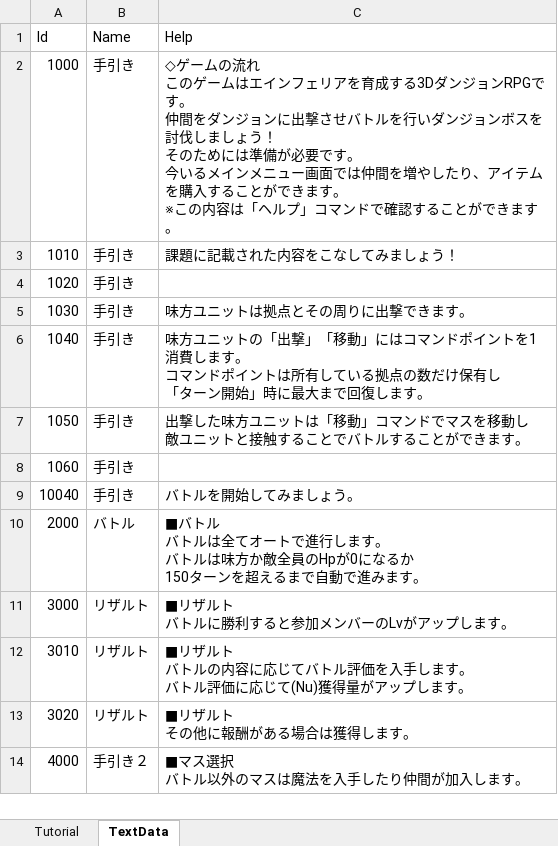
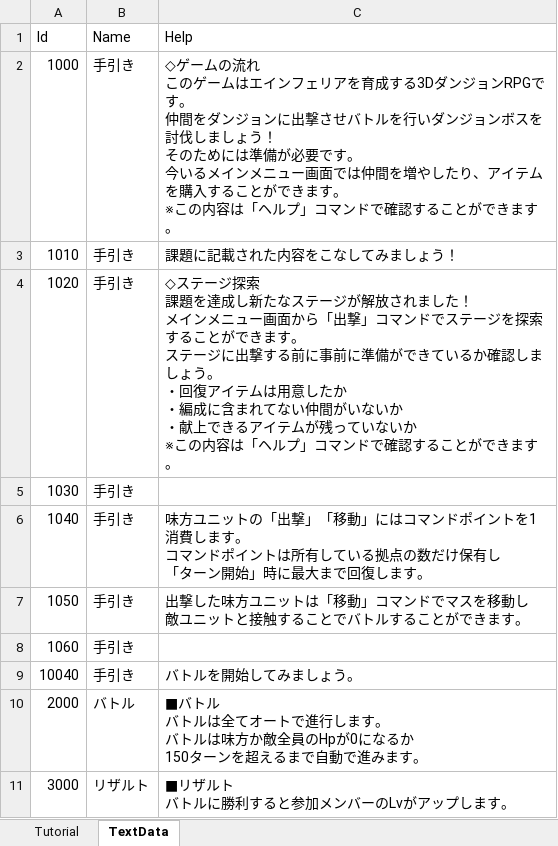
Before and after one commit to seedsclaft/hibikakeut, an Excel workbook: Assets/Data/Tutorial.xlsx, sheet TextData, drawn as a sheet; only a part is shown; the shorter side is filled out with more unchanged rows; values as stored, in another font and other column widths than the file's, no borders; ↵ is a line break in a cell; the diff names each change by its address in the sheet, - before the commit and + after, or states it on an @@ line.

```diff
--- a/Assets/Data/Tutorial.xlsx (sheet TextData)
+++ b/Assets/Data/Tutorial.xlsx (sheet TextData)
-C4 (Help): (empty)
+C4 (Help): ◇ステージ探索 ↵ 課題を達成し新たなステージが解放されました！ ↵ メインメニュー画面から「出撃」コマンドでステージを探索することができます。 ↵ ステージに出撃する前に事前に準備ができているか確認しましょう。 ↵ ・回復アイテムは用意したか ↵ ・編成に含まれてない仲間がいないか ↵ ・献上できるアイテムが残っていないか ↵ ※この内容は「ヘルプ」コマンドで確認することができます。
-C5 (Help): 味方ユニットは拠点とその周りに出撃できます。
+C5 (Help): (empty)
```
Also changed, not shown: sheet Tutorial, Assets/Data/Achievements.xlsx, Assets/Data/Actors.xlsx, 21 other files.
